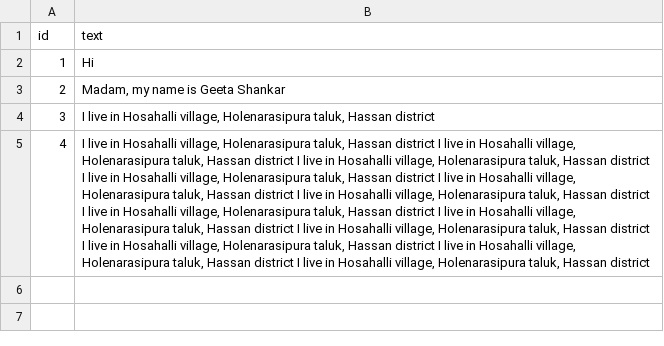
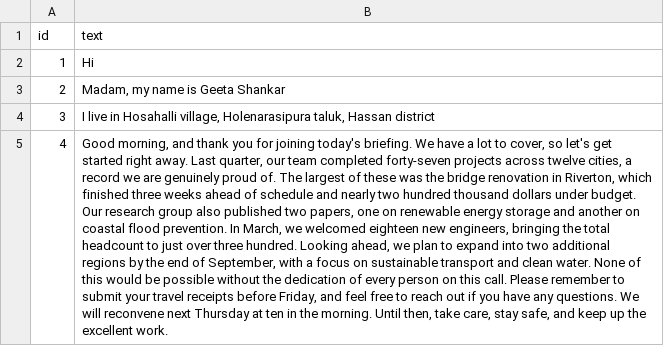
Before and after one commit to ARTPARK-SAHAI-ORG/calibrate, a CSV file: examples/stt/sample_input/stt.csv, drawn as a sheet; the diff names each change by its address in the sheet, - before the commit and + after, or states it on an @@ line.

Commit message:
updated examples for stt to add long audio

```diff
--- a/examples/stt/sample_input/stt.csv
+++ b/examples/stt/sample_input/stt.csv
-B5 (text): I live in Hosahalli village, Holenarasipura taluk, Hassan district I live in Hosahalli village, Holenarasipura taluk, Hassan district I live in Hosahalli village, Holenarasipura taluk, Hassan district I live in Hosahalli village, Holenarasipura taluk, Hassan district I live in Hosahalli village, Holenarasipura taluk, Hassan district I live in Hosahalli village, Holenarasipura taluk, Hassan district I live in Hosahalli village, Holenarasipura taluk, Hassan district I live in Hosahalli village, Holenarasipura taluk, Hassan district I live in Hosahalli village, Holenarasipura taluk, Hassan district I live in Hosahalli village, Holenarasipura taluk, Hassan district I live in Hosahalli village, Holenarasipura taluk, Hassan district I live in Hosahalli village, Holenarasipura taluk, Hassan district
+B5 (text): Good morning, and thank you for joining today's briefing. We have a lot to cover, so let's get started right away. Last quarter, our team completed forty-seven projects across twelve cities, a record we are genuinely proud of. The largest of these was the bridge renovation in Riverton, which finished three weeks ahead of schedule and nearly two hundred thousand dollars under budget. Our research group also published two papers, one on renewable energy storage and another on coastal flood prevention. In March, we welcomed eighteen new engineers, bringing the total headcount to just over three hundred. Looking ahead, we plan to expand into two additional regions by the end of September, with a focus on sustainable transport and clean water. None of this would be possible without the dedication of every person on this call. Please remember to submit your travel receipts before Friday, and feel free to reach out if you have any questions. We will reconvene next Thursday at ten in the morning. Until then, take care, stay safe, and keep up the excellent work.
```
Also changed, not shown: 1 other file.
